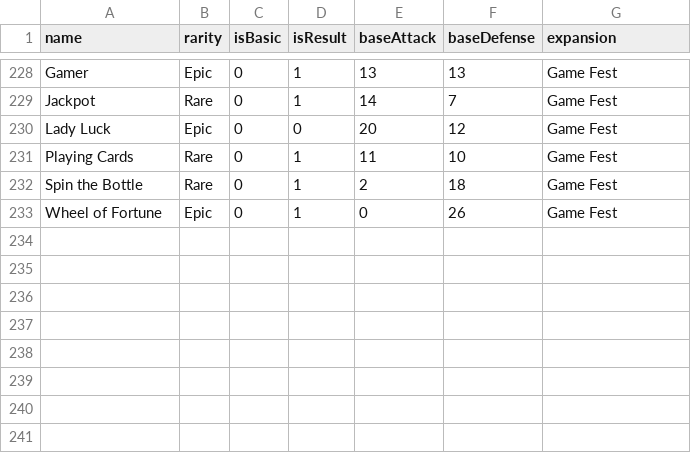
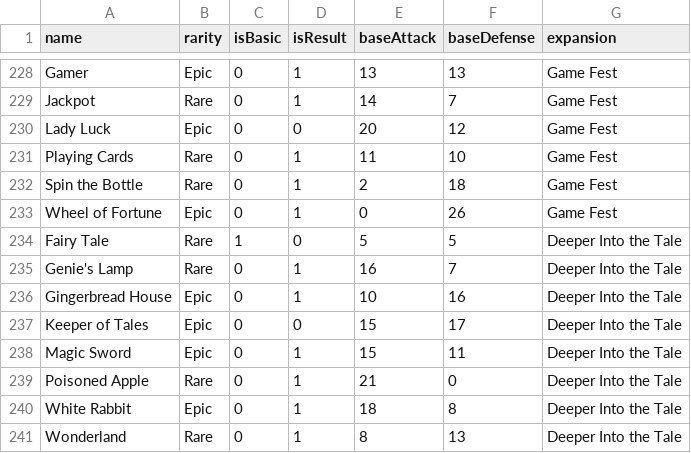
Before and after one commit to thewaver/hol-gtfo, a CSV file: src/Logic/Abstracts/Card/cards.csv, drawn as a sheet; only a part is shown, gaps mark what is left out; the diff names each change by its address in the sheet, - before the commit and + after, or states it on an @@ line.

```diff
--- a/src/Logic/Abstracts/Card/cards.csv
+++ b/src/Logic/Abstracts/Card/cards.csv
+row 234: Fairy Tale | Rare | 1 | 0 | 5 | 5 | Deeper Into the Tale
+row 235: Genie's Lamp | Rare | 0 | 1 | 16 | 7 | Deeper Into the Tale
+row 236: Gingerbread House | Epic | 0 | 1 | 10 | 16 | Deeper Into the Tale
+row 237: Keeper of Tales | Epic | 0 | 0 | 15 | 17 | Deeper Into the Tale
+row 238: Magic Sword | Epic | 0 | 1 | 15 | 11 | Deeper Into the Tale
+row 239: Poisoned Apple | Rare | 0 | 1 | 21 | 0 | Deeper Into the Tale
+row 240: White Rabbit | Epic | 0 | 1 | 18 | 8 | Deeper Into the Tale
+row 241: Wonderland | Rare | 0 | 1 | 8 | 13 | Deeper Into the Tale
```
Also changed, not shown: src/Logic/Abstracts/Card/combos.csv, 4 other files.
